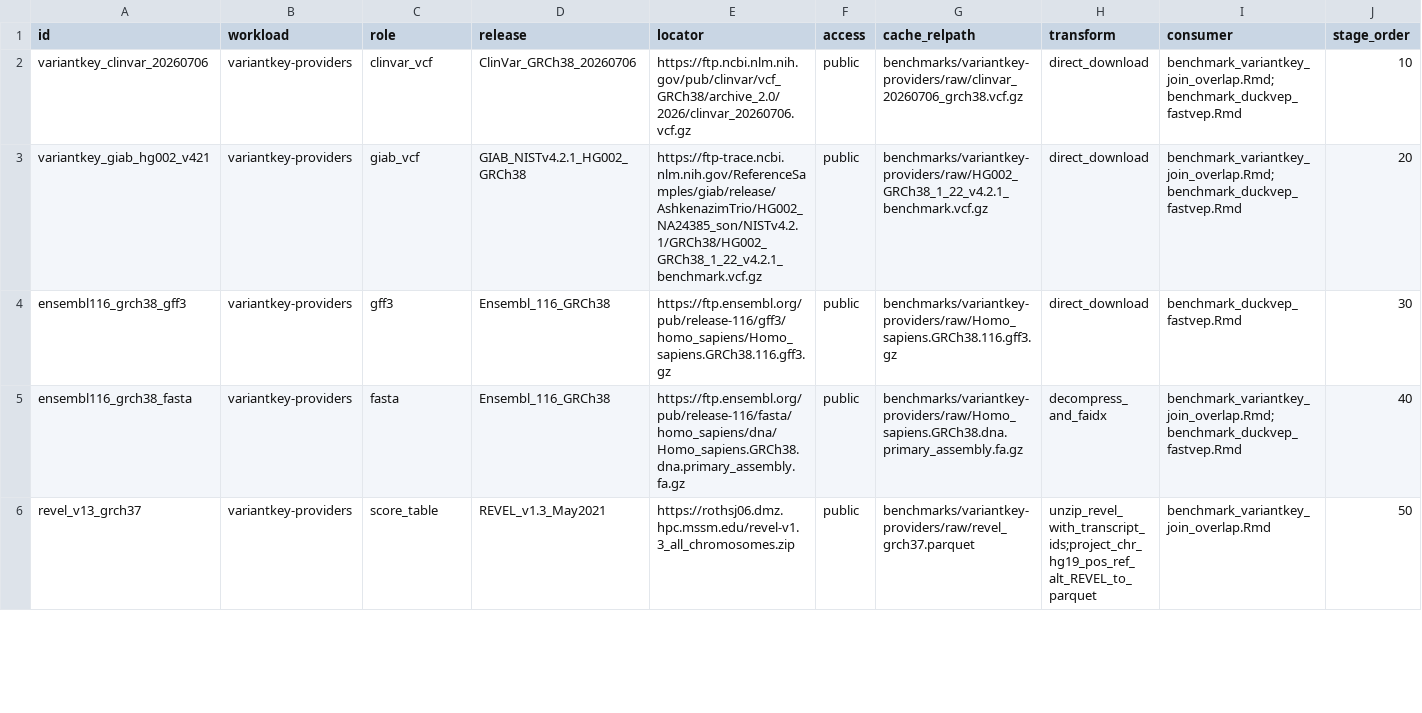
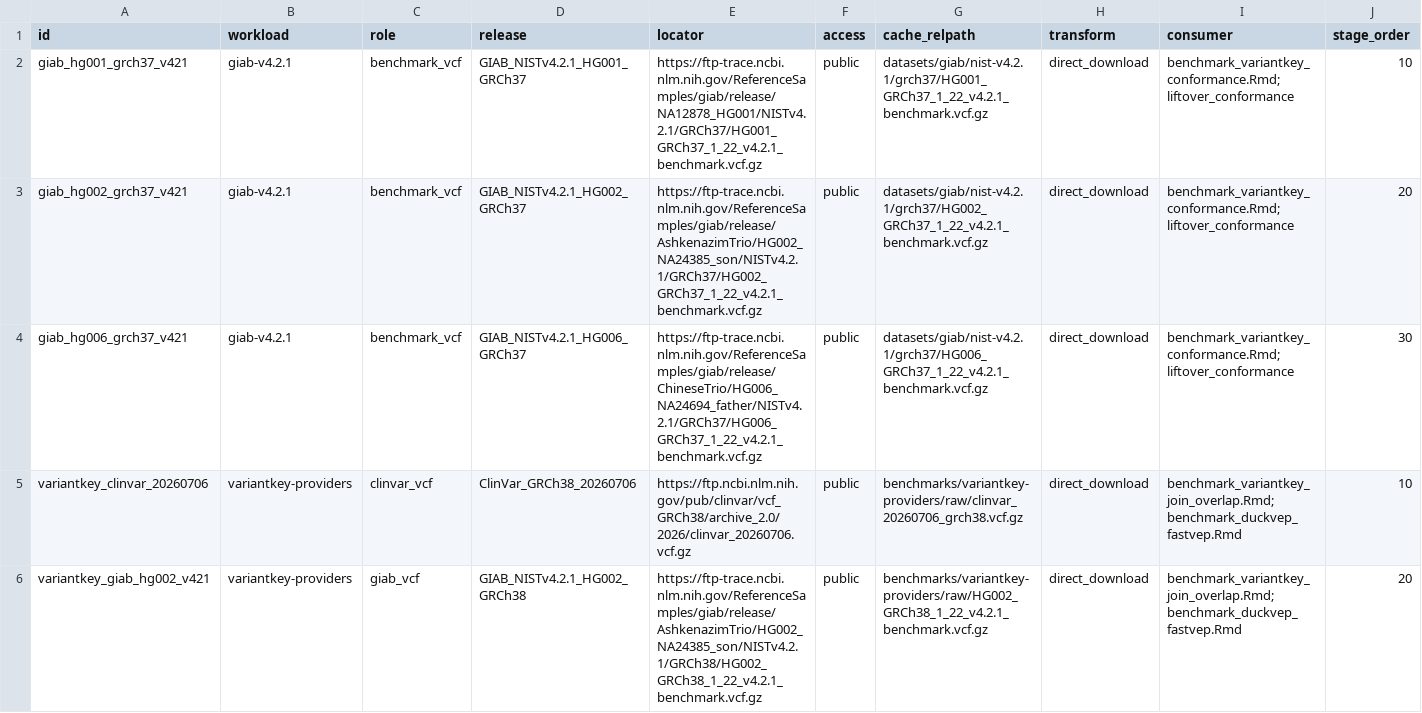
Before and after one commit to RGenomicsETL/duckhts, a TSV file: r/duckhtsbench/inst/benchmark_registry.tsv, drawn as a sheet; only a part is shown; the shorter side is filled out with more unchanged rows; the diff names each change by its address in the sheet, - before the commit and + after, or states it on an @@ line.

Commit message:
refactor: route GIAB staging through registry

```diff
--- a/r/duckhtsbench/inst/benchmark_registry.tsv
+++ b/r/duckhtsbench/inst/benchmark_registry.tsv
+row 2: giab_hg001_grch37_v421 | giab-v4.2.1 | benchmark_vcf | GIAB_NISTv4.2.1_HG001_GRCh37 | https://ftp-trace.ncbi.nlm.nih.gov/ReferenceSamples/giab/release/NA12878_HG001/NISTv4.2.1/GRCh37/HG001_GRCh37_1_22_v4.2.1_benchmark.vcf.gz | public | datasets/giab/nist-v4.2.1/grch37/HG001_GRCh37_1_22_v4.2.1_benchmark.vcf.gz | direct_download | benchmark_variantkey_conformance.Rmd;liftover_conformance | 10
+row 3: giab_hg002_grch37_v421 | giab-v4.2.1 | benchmark_vcf | GIAB_NISTv4.2.1_HG002_GRCh37 | https://ftp-trace.ncbi.nlm.nih.gov/ReferenceSamples/giab/release/AshkenazimTrio/HG002_NA24385_son/NISTv4.2.1/GRCh37/HG002_GRCh37_1_22_v4.2.1_benchmark.vcf.gz | public | datasets/giab/nist-v4.2.1/grch37/HG002_GRCh37_1_22_v4.2.1_benchmark.vcf.gz | direct_download | benchmark_variantkey_conformance.Rmd;liftover_conformance | 20
+row 4: giab_hg006_grch37_v421 | giab-v4.2.1 | benchmark_vcf | GIAB_NISTv4.2.1_HG006_GRCh37 | https://ftp-trace.ncbi.nlm.nih.gov/ReferenceSamples/giab/release/ChineseTrio/HG006_NA24694_father/NISTv4.2.1/GRCh37/HG006_GRCh37_1_22_v4.2.1_benchmark.vcf.gz | public | datasets/giab/nist-v4.2.1/grch37/HG006_GRCh37_1_22_v4.2.1_benchmark.vcf.gz | direct_download | benchmark_variantkey_conformance.Rmd;liftover_conformance | 30
```
Also changed, not shown: 6 other files.
